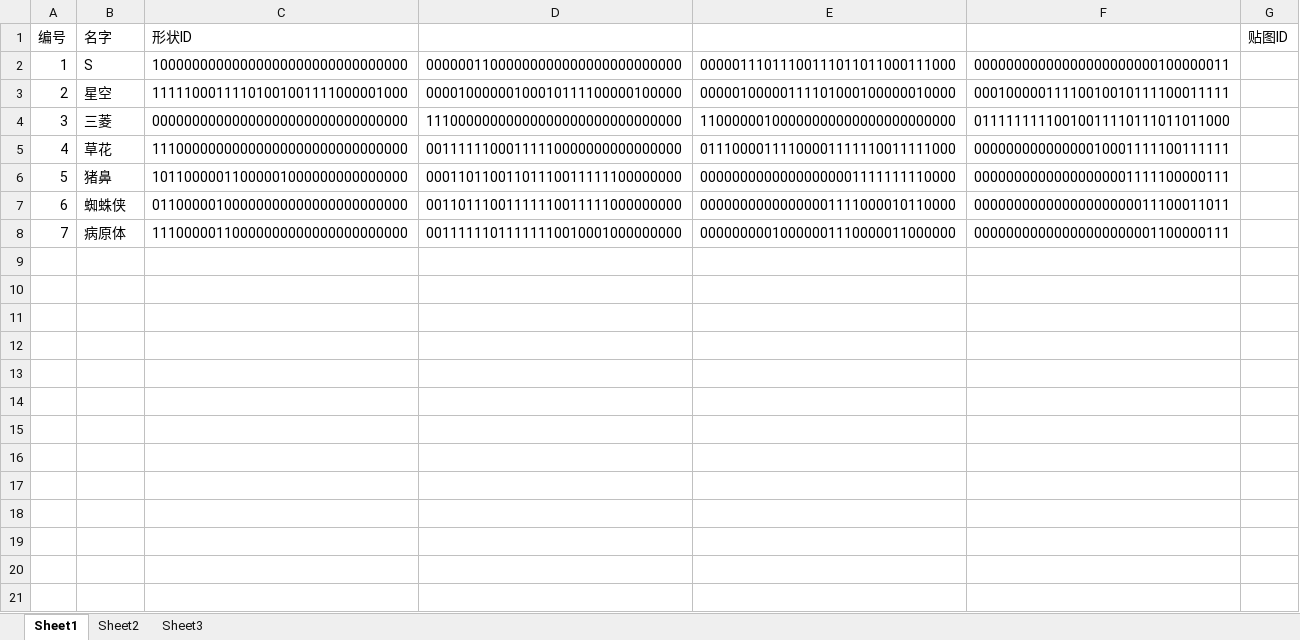
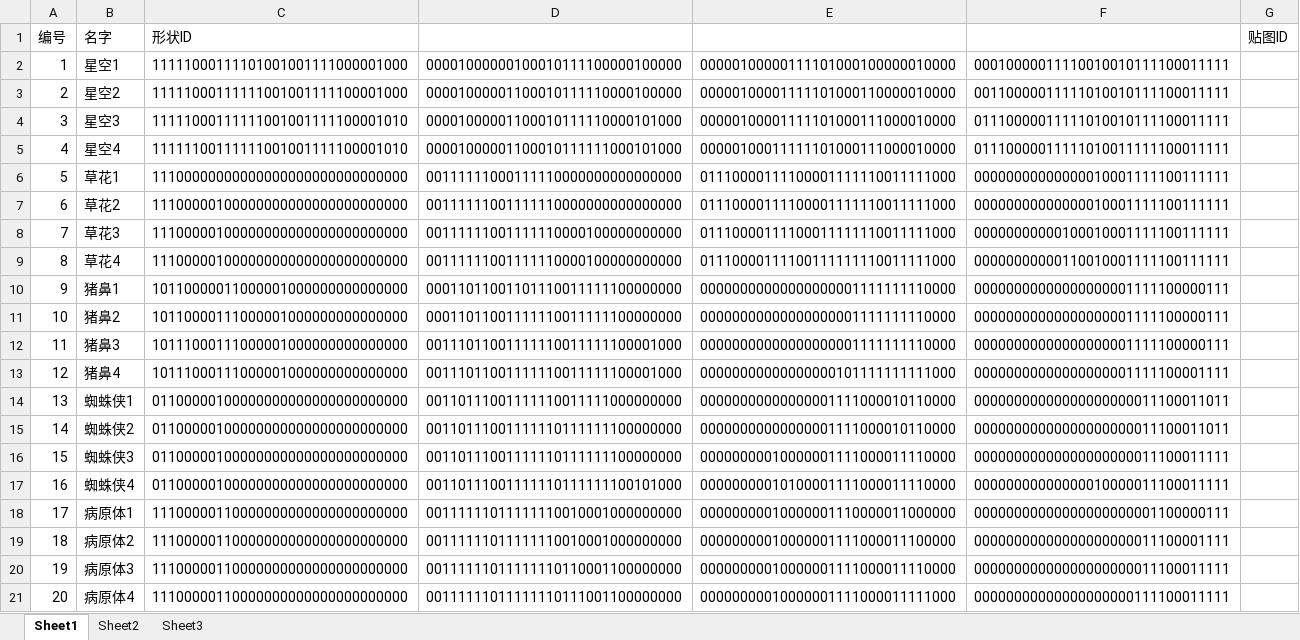
Before and after one commit to CarlLee/cig2019, an Excel workbook: cig2019/Assets/streamingAssets/Xlsxs/Shape.xlsx, sheet Sheet1, drawn as a sheet; values as stored, in another font and other column widths than the file's, no borders; removed rows and columns are numbered as before the commit, all else as after; the diff names each change by its address in the sheet, - before the commit and + after, or states it on an @@ line.

```diff
--- a/cig2019/Assets/streamingAssets/Xlsxs/Shape.xlsx (sheet Sheet1)
+++ b/cig2019/Assets/streamingAssets/Xlsxs/Shape.xlsx (sheet Sheet1)
-row 2: 1 | S | 10000000000000000000000000000000 | 00000011000000000000000000000000 | 00000111011100111011011000111000 | 00000000000000000000000100000011
@@ column A (编号) renumbered between rows 2 and 18 @@
-B2 (名字): 星空
+B2 (名字): 星空1
-row 4: 3 | 三菱 | 00000000000000000000000000000000 | 11100000000000000000000000000000 | 11000000100000000000000000000000 | 01111111110010011110111011011000
+row 3: 2 | 星空2 | 11111000111111001001111100001000 | 00001000001100010111110000100000 | 00000100001111101000110000010000 | 00110000011111010010111100011111
+row 4: 3 | 星空3 | 11111000111111001001111100001010 | 00001000001100010111110000101000 | 00000100001111101000111000010000 | 01110000011111010010111100011111
+row 5: 4 | 星空4 | 11111100111111001001111100001010 | 00001000001100010111111000101000 | 00000100011111101000111000010000 | 01110000011111010011111100011111
-B6 (名字): 草花
+B6 (名字): 草花1
+row 7: 6 | 草花2 | 11100000100000000000000000000000 | 00111111001111110000000000000000 | 01110000111100001111110011111000 | 00000000000000010001111100111111
+row 8: 7 | 草花3 | 11100000100000000000000000000000 | 00111111001111110000100000000000 | 01110000111100011111110011111000 | 00000000000100010001111100111111
+row 9: 8 | 草花4 | 11100000100000000000000000000000 | 00111111001111110000100000000000 | 01110000111100111111110011111000 | 00000000000110010001111100111111
-B10 (名字): 猪鼻
+B10 (名字): 猪鼻1
+row 11: 10 | 猪鼻2 | 10110000111000001000000000000000 | 00011011001111110011111100000000 | 00000000000000000001111111110000 | 00000000000000000001111100000111
+row 12: 11 | 猪鼻3 | 10111000111000001000000000000000 | 00111011001111110011111100001000 | 00000000000000000001111111110000 | 00000000000000000001111100000111
+row 13: 12 | 猪鼻4 | 10111000111000001000000000000000 | 00111011001111110011111100001000 | 00000000000000000101111111111000 | 00000000000000000001111100001111
-B14 (名字): 蜘蛛侠
+B14 (名字): 蜘蛛侠1
+row 15: 14 | 蜘蛛侠2 | 01100000100000000000000000000000 | 00110111001111110111111100000000 | 00000000000000001111000010110000 | 00000000000000000000011100011011
+row 16: 15 | 蜘蛛侠3 | 01100000100000000000000000000000 | 00110111001111110111111100000000 | 00000000010000001111000011110000 | 00000000000000000000011100011111
+row 17: 16 | 蜘蛛侠4 | 01100000100000000000000000000000 | 00110111001111110111111100101000 | 00000000010100001111000011110000 | 00000000000000010000011100011111
-B18 (名字): 病原体
+B18 (名字): 病原体1
+row 19: 18 | 病原体2 | 11100000110000000000000000000000 | 00111111011111110010001000000000 | 00000000010000001111000011100000 | 00000000000000000000011100001111
+row 20: 19 | 病原体3 | 11100000110000000000000000000000 | 00111111011111110110001100000000 | 00000000010000001111000011110000 | 00000000000000000000011100011111
+row 21: 20 | 病原体4 | 11100000110000000000000000000000 | 00111111011111110111001100000000 | 00000000010000001111000011111000 | 00000000000000000000111100011111
```
Also changed, not shown: 1 other file.
